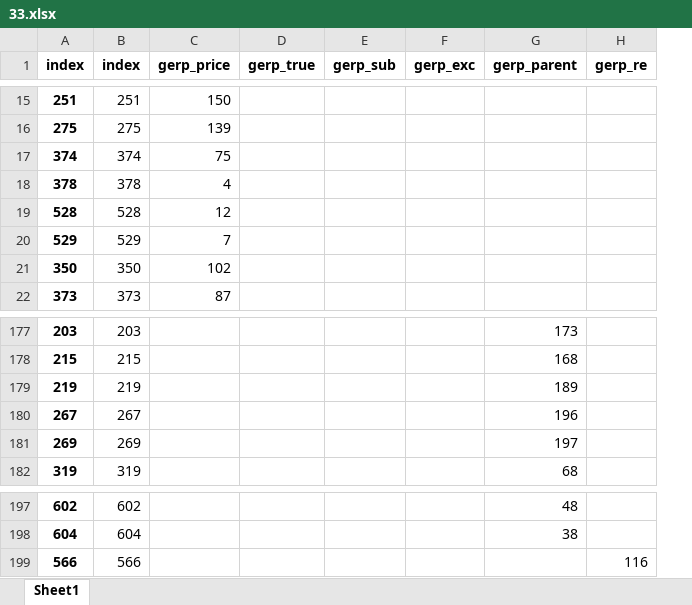
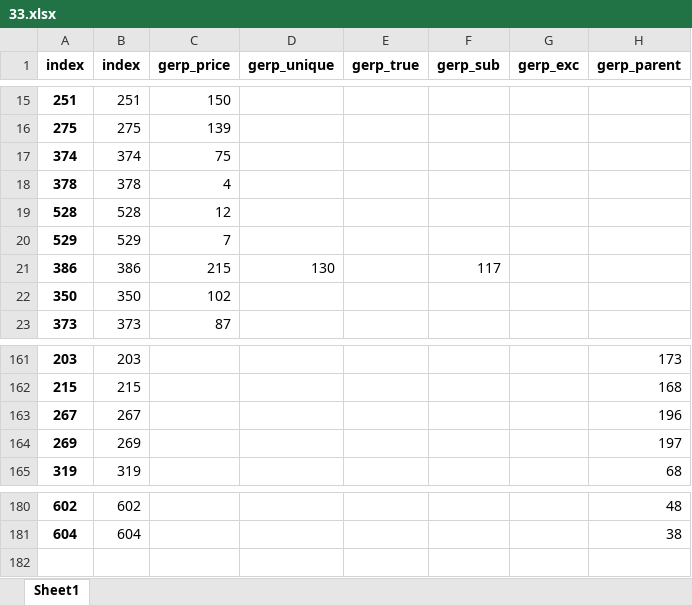
Before and after one commit to EunbiYoon/BOM-PGM-v2, an Excel workbook: 33.xlsx, sheet Sheet1, drawn as a sheet; only a part is shown, gaps mark what is left out; values as stored, in another font and other column widths than the file's, no borders; removed rows and columns are numbered as before the commit, all else as after; the diff covers the shown part only; the diff names each change by its address in the sheet, - before the commit and + after, or states it on an @@ line.

```diff
--- a/33.xlsx (sheet Sheet1)
+++ b/33.xlsx (sheet Sheet1)
+column D (gerp_unique), empty
-column H (gerp_re), empty
+row 21: 386 | 386 | 215 | 130 |  | 117
-row 179: 219 | 219 |  |  |  |  | 189
-row 199: 566 | 566 |  |  |  |  |  | 116
```
Also changed, not shown: 17 removed rows elsewhere in this sheet, 5 other files.
